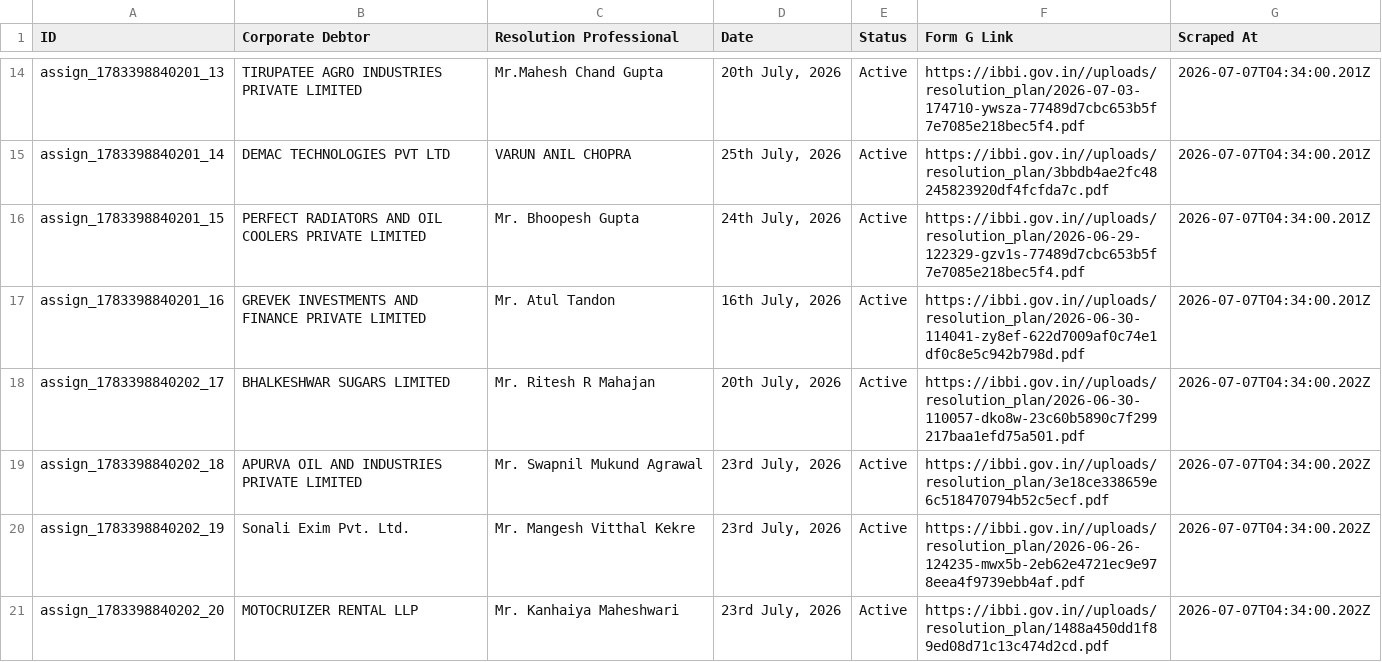
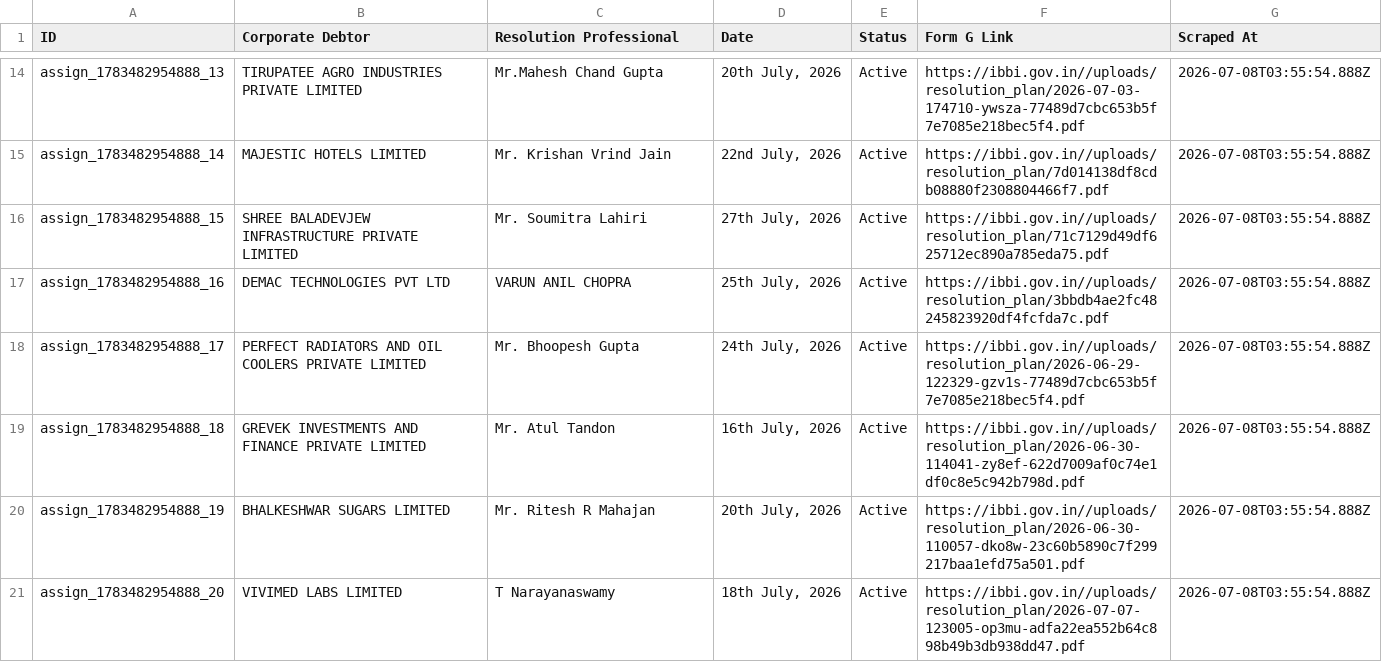
Before and after one commit to prometheus5863/form-g-aarsh, a CSV file: data/assignments.csv, drawn as a sheet; only a part is shown, gaps mark what is left out; removed rows and columns are numbered as before the commit, all else as after; the diff covers the shown part only; the diff names each change by its address in the sheet, - before the commit and + after, or states it on an @@ line.

```diff
--- a/data/assignments.csv
+++ b/data/assignments.csv
-A14 (ID): assign_1783398840201_13
+A14 (ID): assign_1783482954888_13
-G14 (Scraped At): 2026-07-07T04:34:00.201Z
+G14 (Scraped At): 2026-07-08T03:55:54.888Z
+row 15: assign_1783482954888_14 | MAJESTIC HOTELS LIMITED | Mr. Krishan Vrind Jain | 22nd July, 2026 | Active | https://ibbi.gov.in//uploads/resolution_plan/7d014138df8cdb08880f2308804466f7.pdf | 2026-07-08T03:55:54.888Z
+row 16: assign_1783482954888_15 | SHREE BALADEVJEW INFRASTRUCTURE PRIVATE LIMITED | Mr. Soumitra Lahiri | 27th July, 2026 | Active | https://ibbi.gov.in//uploads/resolution_plan/71c7129d49df625712ec890a785eda75.pdf | 2026-07-08T03:55:54.888Z
-A17 (ID): assign_1783398840201_14
+A17 (ID): assign_1783482954888_16
-G17:G19 (Scraped At): 2026-07-07T04:34:00.201Z
+G17:G19 (Scraped At): 2026-07-08T03:55:54.888Z
-A18 (ID): assign_1783398840201_15
+A18 (ID): assign_1783482954888_17
-A19 (ID): assign_1783398840201_16
+A19 (ID): assign_1783482954888_18
-A20 (ID): assign_1783398840202_17
+A20 (ID): assign_1783482954888_19
-G20 (Scraped At): 2026-07-07T04:34:00.202Z
+G20 (Scraped At): 2026-07-08T03:55:54.888Z
-row 19: assign_1783398840202_18 | APURVA OIL AND INDUSTRIES PRIVATE LIMITED | Mr. Swapnil Mukund Agrawal | 23rd July, 2026 | Active | https://ibbi.gov.in//uploads/resolution_plan/3e18ce338659e6c518470794b52c5ecf.pdf | 2026-07-07T04:34:00.202Z
-row 20: assign_1783398840202_19 | Sonali Exim Pvt. Ltd. | Mr. Mangesh Vitthal Kekre | 23rd July, 2026 | Active | https://ibbi.gov.in//uploads/resolution_plan/2026-06-26-124235-mwx5b-2eb62e4721ec9e978eea4f9739ebb4af.pdf | 2026-07-07T04:34:00.202Z
-row 21: assign_1783398840202_20 | MOTOCRUIZER RENTAL LLP | Mr. Kanhaiya Maheshwari | 23rd July, 2026 | Active | https://ibbi.gov.in//uploads/resolution_plan/1488a450dd1f89ed08d71c13c474d2cd.pdf | 2026-07-07T04:34:00.202Z
+row 21: assign_1783482954888_20 | VIVIMED LABS LIMITED | T Narayanaswamy | 18th July, 2026 | Active | https://ibbi.gov.in//uploads/resolution_plan/2026-07-07-123005-op3mu-adfa22ea552b64c898b49b3db938dd47.pdf | 2026-07-08T03:55:54.888Z
```
Also changed, not shown: 2 added rows, 2 removed rows and 30 edited cells elsewhere in this file, data/announcements.csv, data/public_announcements.csv.
